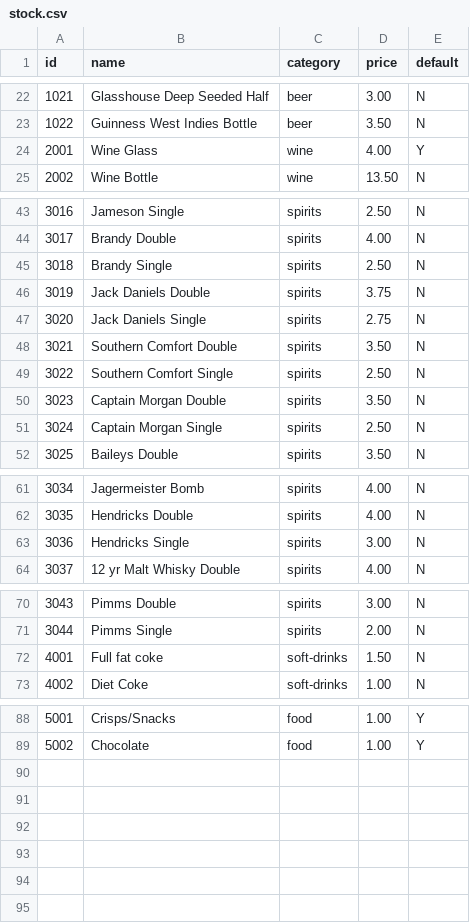
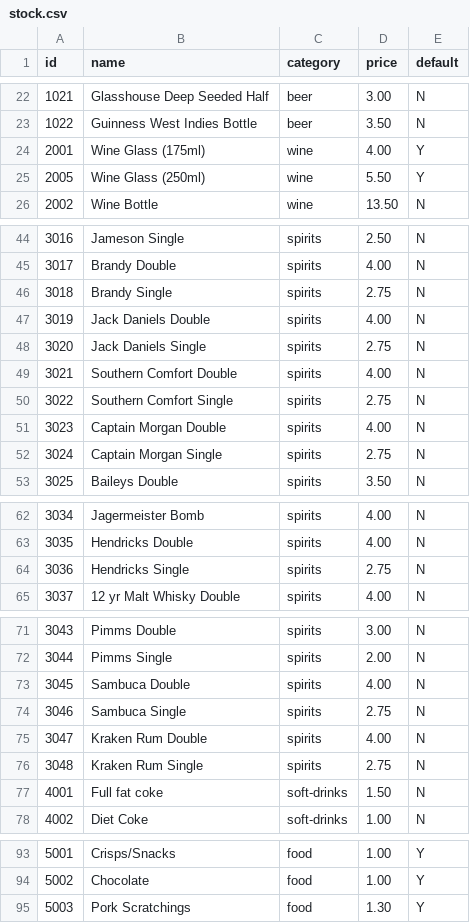
Before and after one commit to gregtyler/moor-green-epos, a CSV file: src/data/stock.csv, drawn as a sheet; only a part is shown, gaps mark what is left out.

Commit message:
Update stock.csv
+ Large wine
+ Pork scratchings
+ Sambuca
+ Kraken Rum
~ Brandy/Hendricks/Jack Daniels/SoCo/Captain Morgan

```diff
--- a/src/data/stock.csv
+++ b/src/data/stock.csv
@@ -23,3 +23,4 @@ id,name,category,price,default
 1022,Guinness West Indies Bottle,beer,3.50,N
-2001,Wine Glass,wine,4.00,Y
+2001,Wine Glass (175ml),wine,4.00,Y
+2005,Wine Glass (250ml),wine,5.50,Y
 2002,Wine Bottle,wine,13.50,N
@@ -44,9 +45,9 @@ id,name,category,price,default
 3017,Brandy Double,spirits,4.00,N
-3018,Brandy Single,spirits,2.50,N
-3019,Jack Daniels Double,spirits,3.75,N
+3018,Brandy Single,spirits,2.75,N
+3019,Jack Daniels Double,spirits,4.00,N
 3020,Jack Daniels Single,spirits,2.75,N
-3021,Southern Comfort Double,spirits,3.50,N
-3022,Southern Comfort Single,spirits,2.50,N
-3023,Captain Morgan Double,spirits,3.50,N
-3024,Captain Morgan Single,spirits,2.50,N
+3021,Southern Comfort Double,spirits,4.00,N
+3022,Southern Comfort Single,spirits,2.75,N
+3023,Captain Morgan Double,spirits,4.00,N
+3024,Captain Morgan Single,spirits,2.75,N
 3025,Baileys Double,spirits,3.50,N
@@ -62,3 +63,3 @@ id,name,category,price,default
 3035,Hendricks Double,spirits,4.00,N
-3036,Hendricks Single,spirits,3.00,N
+3036,Hendricks Single,spirits,2.75,N
 3037,12 yr Malt Whisky Double,spirits,4.00,N
@@ -71,2 +72,6 @@ id,name,category,price,default
 3044,Pimms Single,spirits,2.00,N
+3045,Sambuca Double,spirits,4.00,N
+3046,Sambuca Single,spirits,2.75,N
+3047,Kraken Rum Double,spirits,4.00,N
+3048,Kraken Rum Single,spirits,2.75,N
 4001,Full fat coke,soft-drinks,1.50,N
@@ -89 +94,2 @@ id,name,category,price,default
 5002,Chocolate,food,1.00,Y
+5003,Pork Scratchings,food,1.30,Y
```
